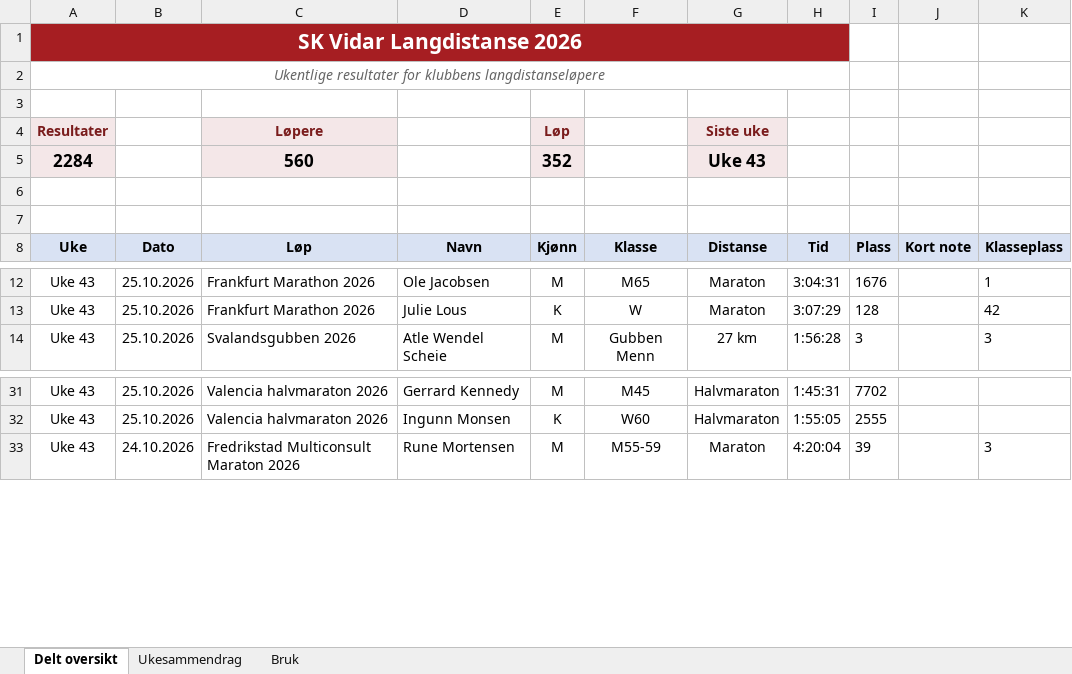
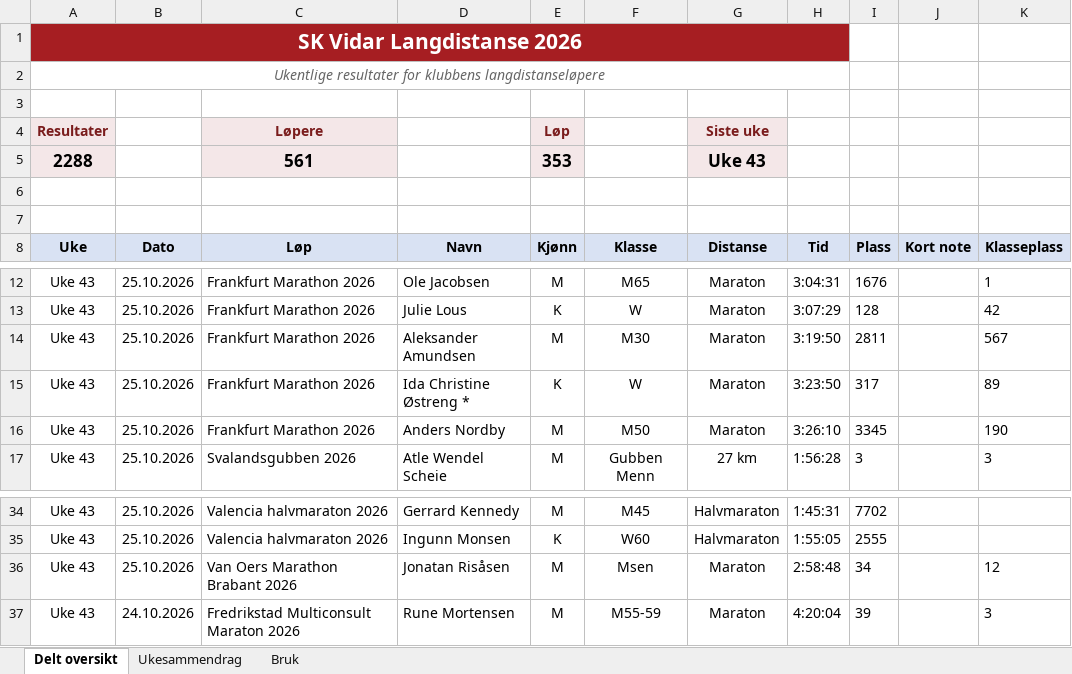
Before and after one commit to gustavByte/sk-vidar-2026-resultater, an Excel workbook: data/delt_oversikt/SK Vidar Langdistanse 2026.xlsx, sheet Delt oversikt, drawn as a sheet; only a part is shown, gaps mark what is left out; values as stored, in another font and other column widths than the file's, no borders; table styles not drawn; removed rows and columns are numbered as before the commit, all else as after; the diff names each change by its address in the sheet, - before the commit and + after, or states it on an @@ line.

Commit message:
Publish 4 approved SK Vidar results

```diff
--- a/data/delt_oversikt/SK Vidar Langdistanse 2026.xlsx (sheet Delt oversikt)
+++ b/data/delt_oversikt/SK Vidar Langdistanse 2026.xlsx (sheet Delt oversikt)
-row 5: 2284 |  | 560 |  | 352 |  | Uke 43
+row 5: 2288 |  | 561 |  | 353 |  | Uke 43
+row 14: Uke 43 | 25.10.2026 | Frankfurt Marathon 2026 | Aleksander Amundsen | M | M30 | Maraton | 3:19:50 | 2811 |  | 567
+row 15: Uke 43 | 25.10.2026 | Frankfurt Marathon 2026 | Ida Christine Østreng * | K | W | Maraton | 3:23:50 | 317 |  | 89
+row 16: Uke 43 | 25.10.2026 | Frankfurt Marathon 2026 | Anders Nordby | M | M50 | Maraton | 3:26:10 | 3345 |  | 190
+row 36: Uke 43 | 25.10.2026 | Van Oers Marathon Brabant 2026 | Jonatan Risåsen | M | Msen | Maraton | 2:58:48 | 34 |  | 12
```
Also changed, not shown: sheet Ukesammendrag, 6 other files.
